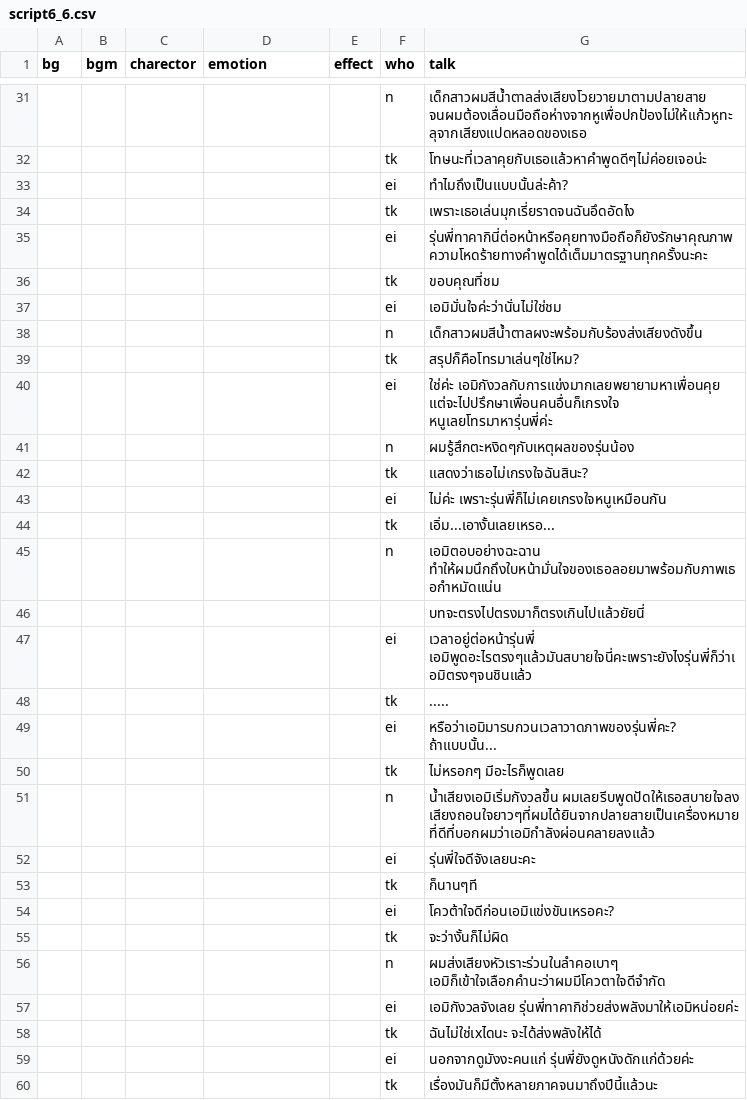
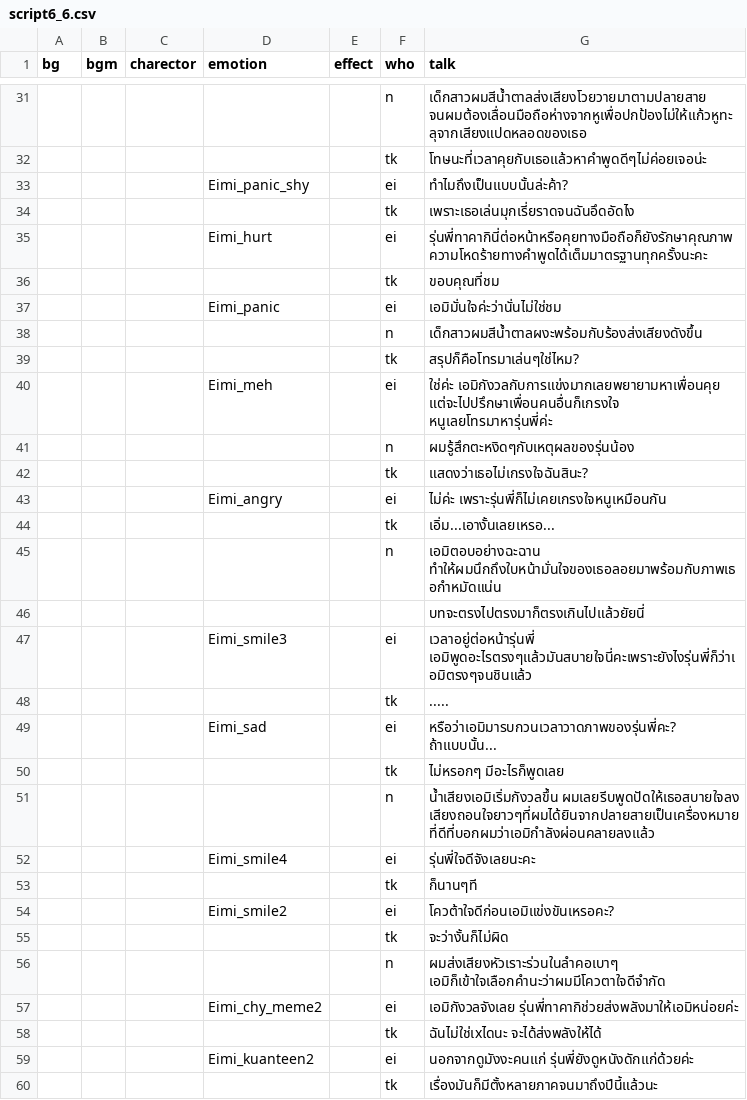
Before and after one commit to pawutj/cafe_au_lait, a CSV file: game/script6_6.csv, drawn as a sheet; only a part is shown, gaps mark what is left out; the diff covers the shown part only; the diff names each change by its address in the sheet, - before the commit and + after, or states it on an @@ line.

```diff
--- a/game/script6_6.csv
+++ b/game/script6_6.csv
-D33 (emotion): (empty)
+D33 (emotion): Eimi_panic_shy
-D35 (emotion): (empty)
+D35 (emotion): Eimi_hurt
-D37 (emotion): (empty)
+D37 (emotion): Eimi_panic
-D40 (emotion): (empty)
+D40 (emotion): Eimi_meh
-D43 (emotion): (empty)
+D43 (emotion): Eimi_angry
-D47 (emotion): (empty)
+D47 (emotion): Eimi_smile3
-D49 (emotion): (empty)
+D49 (emotion): Eimi_sad
-D52 (emotion): (empty)
+D52 (emotion): Eimi_smile4
-D54 (emotion): (empty)
+D54 (emotion): Eimi_smile2
-D57 (emotion): (empty)
+D57 (emotion): Eimi_chy_meme2
-D59 (emotion): (empty)
+D59 (emotion): Eimi_kuanteen2
```
Also changed, not shown: 31 edited cells elsewhere in this file, 9 other files.
